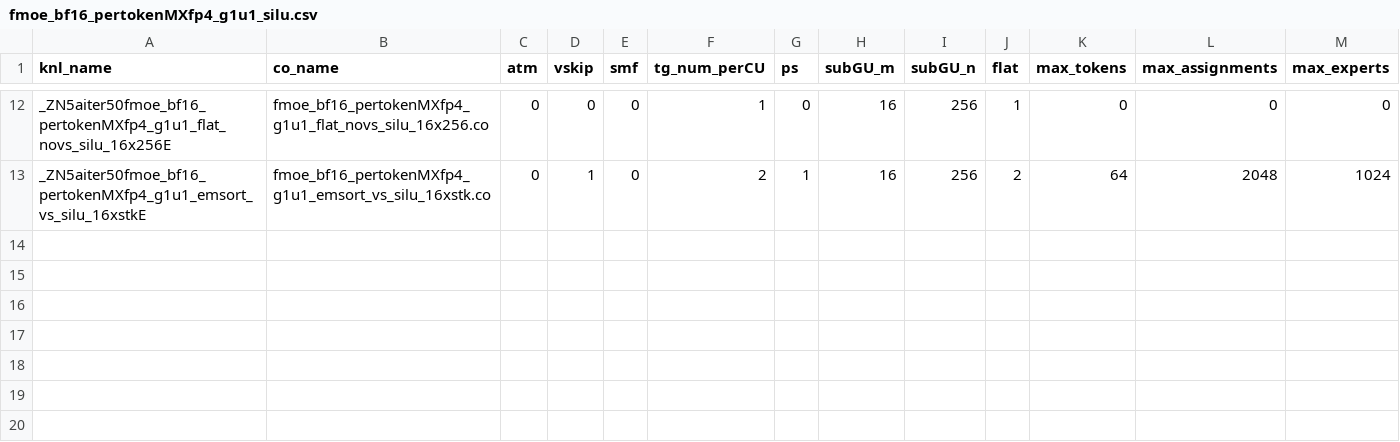
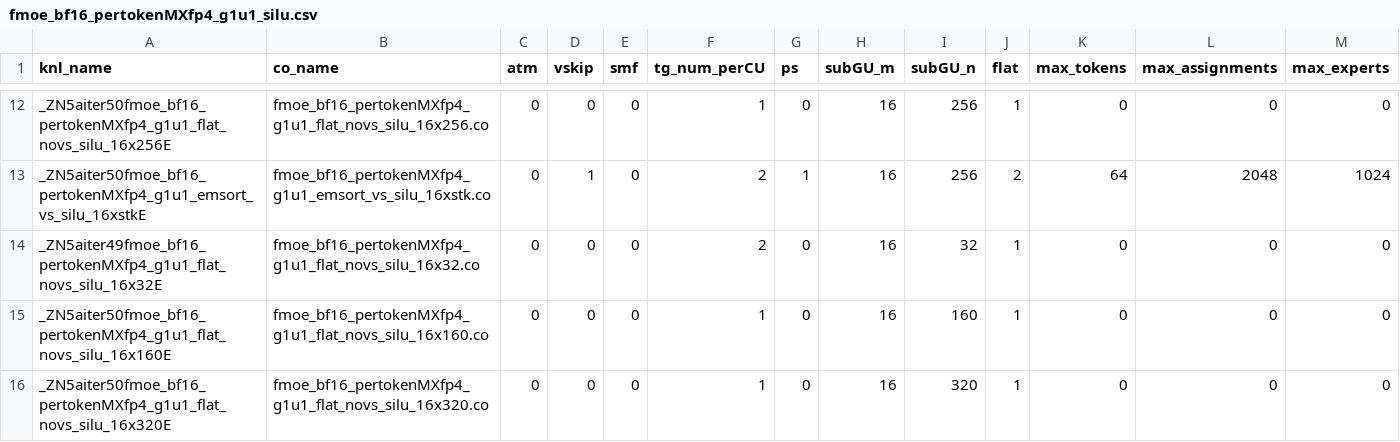
Before and after one commit to mjkvaak-amd/aiter, a CSV file: hsa/gfx950/fmoe/silu/fmoe_bf16_pertokenMXfp4_g1u1_silu.csv, drawn as a sheet; only a part is shown, gaps mark what is left out.

```diff
--- a/hsa/gfx950/fmoe/silu/fmoe_bf16_pertokenMXfp4_g1u1_silu.csv
+++ b/hsa/gfx950/fmoe/silu/fmoe_bf16_pertokenMXfp4_g1u1_silu.csv
@@ -13 +13,4 @@ _ZN5aiter50fmoe_bf16_pertokenMXfp4_g1u1_flat_novs_silu_16x256E,fmoe_bf16_pertoke
 _ZN5aiter50fmoe_bf16_pertokenMXfp4_g1u1_emsort_vs_silu_16xstkE,fmoe_bf16_pertokenMXfp4_g1u1_emsort_vs_silu_16xstk.co,0,1,0,2,1,16,256,2,64,2048,1024
+_ZN5aiter49fmoe_bf16_pertokenMXfp4_g1u1_flat_novs_silu_16x32E,fmoe_bf16_pertokenMXfp4_g1u1_flat_novs_silu_16x32.co,0,0,0,2,0,16,32,1,0,0,0
+_ZN5aiter50fmoe_bf16_pertokenMXfp4_g1u1_flat_novs_silu_16x160E,fmoe_bf16_pertokenMXfp4_g1u1_flat_novs_silu_16x160.co,0,0,0,1,0,16,160,1,0,0,0
+_ZN5aiter50fmoe_bf16_pertokenMXfp4_g1u1_flat_novs_silu_16x320E,fmoe_bf16_pertokenMXfp4_g1u1_flat_novs_silu_16x320.co,0,0,0,1,0,16,320,1,0,0,0
```
Also changed, not shown: 6 other files.
